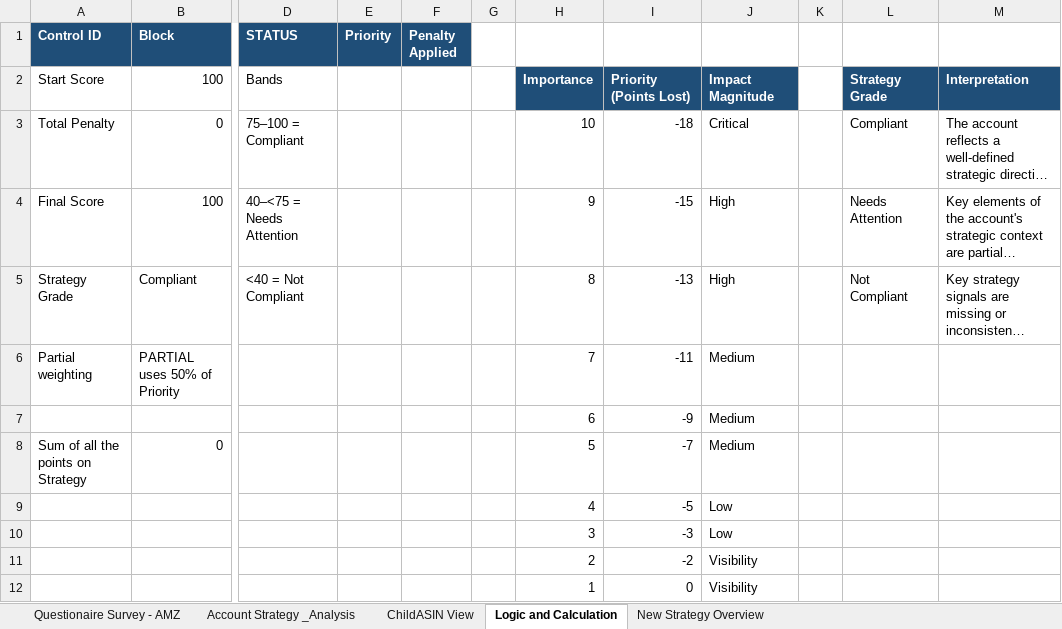
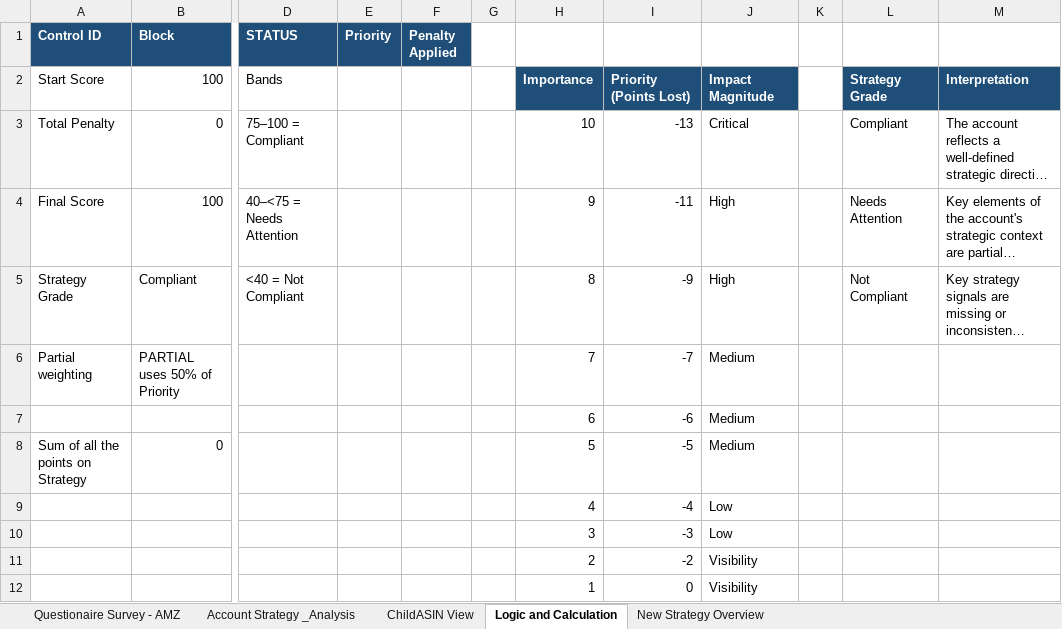
Before and after one commit to gquartile-tech/COE-FULL-ANALYSIS, an Excel workbook: templates/CoE_Account_Strategy_Analysis_Templates_V2.xlsm, sheet Logic and Calculation, drawn as a sheet; only a part is shown, gaps mark what is left out; long unchanged cells end in …; values as stored, in another font and other column widths than the file's, no borders; the diff names each change by its address in the sheet, - before the commit and + after, or states it on an @@ line.

```diff
--- a/templates/CoE_Account_Strategy_Analysis_Templates_V2.xlsm (sheet Logic and Calculation)
+++ b/templates/CoE_Account_Strategy_Analysis_Templates_V2.xlsm (sheet Logic and Calculation)
-I3: -18
+I3: -13
-I4: -15
+I4: -11
-I5: -13
+I5: -9
-I6: -11
+I6: -7
-I7: -9
+I7: -6
-I8: -7
+I8: -5
-I9: -5
+I9: -4
```
Also changed, not shown: sheet New Strategy Overview.
